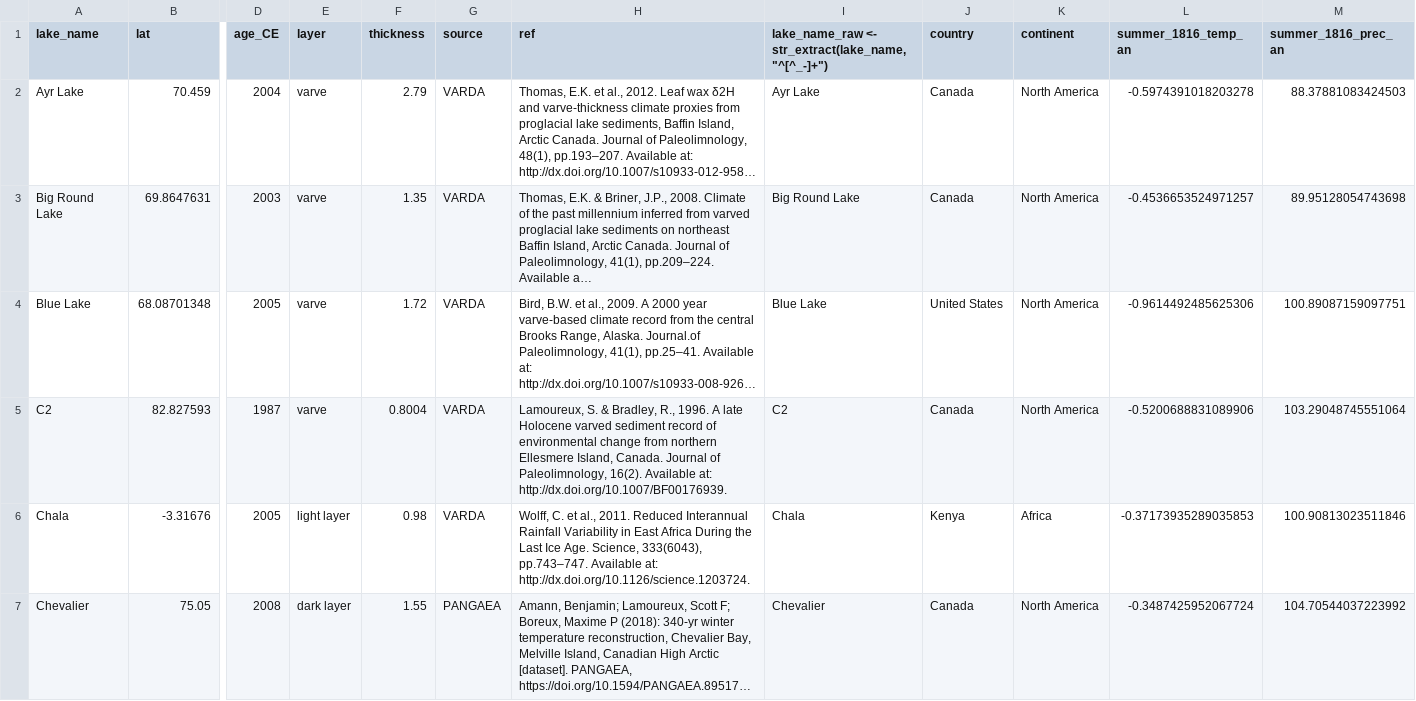
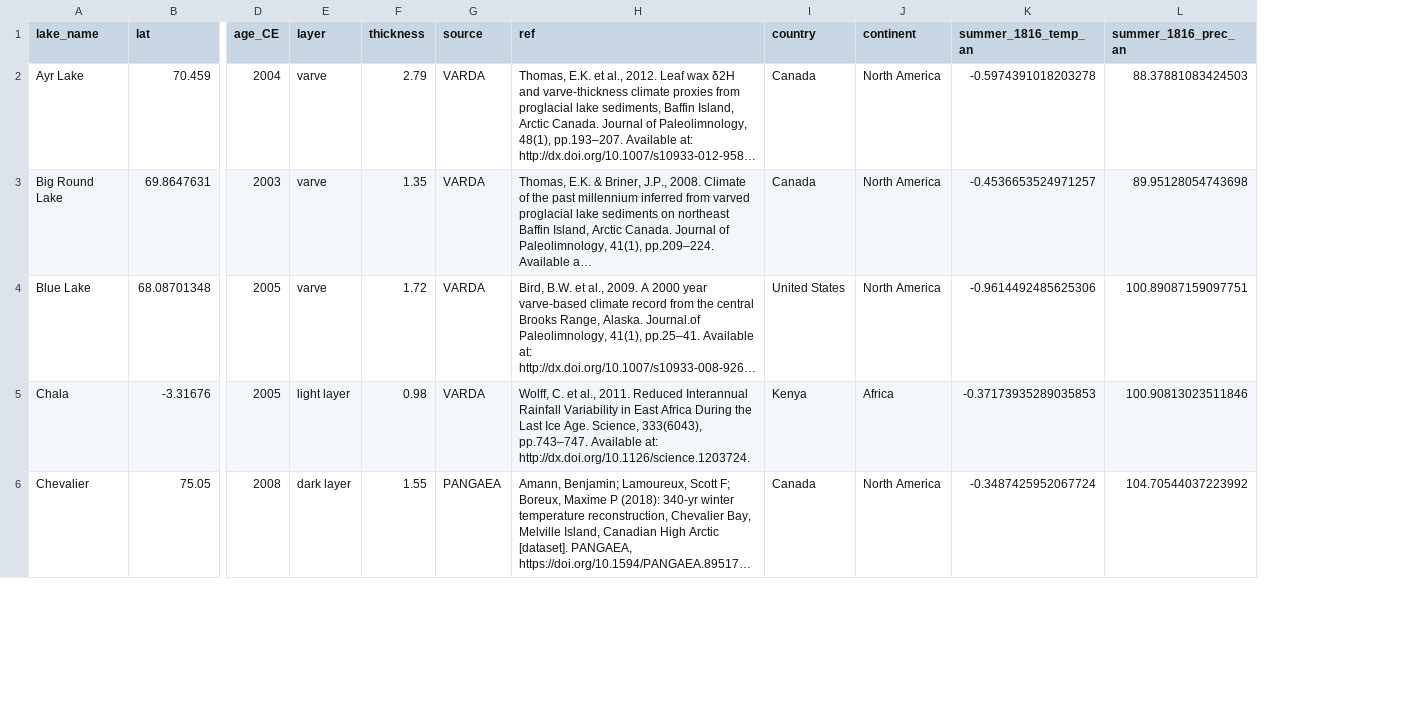
Before and after one commit to krzypl/ms_varvol_db, a CSV file: data/full_ds_an.csv, drawn as a sheet; only a part is shown, gaps mark what is left out; long unchanged cells end in …; removed rows and columns are numbered as before the commit, all else as after; rows hold the shown columns only; the diff covers the shown part only; the diff names each change by its address in the sheet, - before the commit and + after, or states it on an @@ line.

```diff
--- a/data/full_ds_an.csv
+++ b/data/full_ds_an.csv
-column I, rows 1-4: lake_name_raw <- str_extract(lake_name, "^[^_-]+") | Ayr Lake | Big Round Lake | Blue Lake; rows 6-7: Chala | Chevalier
-row 5: C2 | 82.827593 | 1987 | varve | 0.8004 | VARDA | Lamoureux, S. & Bradley, R., 1996. A late Holocene varved sediment record of environmental change from northern Ellesmere Island, Canada. Journal of Paleolimnology, 16(2). Available at: http://dx.doi.org/10.1007/BF00176939. | C2 | Canada | North America | -0.5200688831089906 | 103.29048745551064
```
Also changed, not shown: 3 added rows and 2 removed rows elsewhere in this file, data/full_ds_an_2plot.csv, data/lake_countries.csv, 6 other files.
